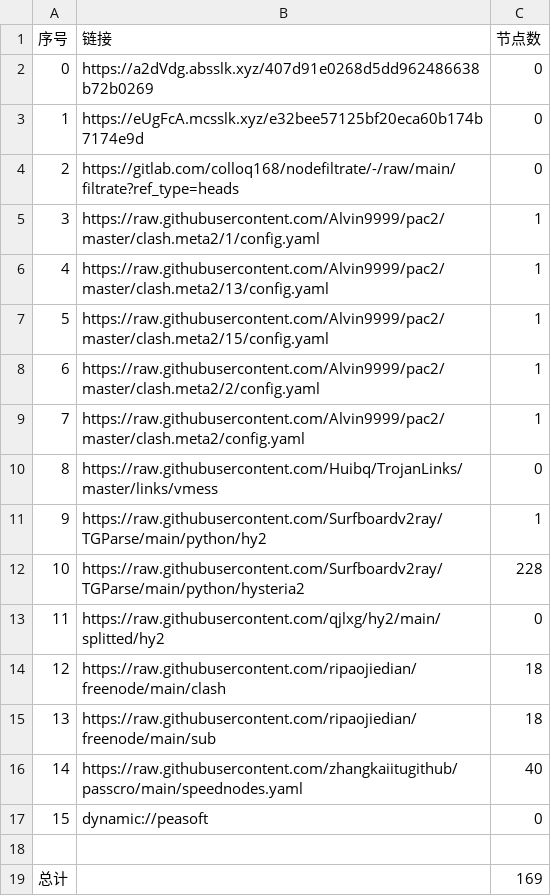
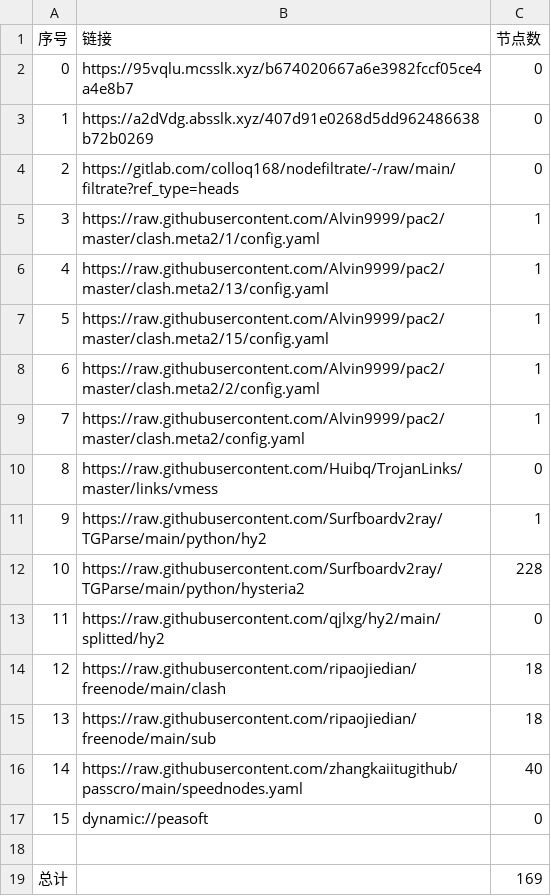
Before and after one commit to aquace/-dl, a CSV file: list_result.csv, drawn as a sheet.

```diff
--- a/list_result.csv
+++ b/list_result.csv
@@ -1,4 +1,4 @@
 序号,链接,节点数
-0,https://a2dVdg.absslk.xyz/407d91e0268d5dd962486638b72b0269,0
-1,https://eUgFcA.mcsslk.xyz/e32bee57125bf20eca60b174b7174e9d,0
+0,https://95vqlu.mcsslk.xyz/b674020667a6e3982fccf05ce4a4e8b7,0
+1,https://a2dVdg.absslk.xyz/407d91e0268d5dd962486638b72b0269,0
 2,https://gitlab.com/colloq168/nodefiltrate/-/raw/main/filtrate?ref_type=heads,0
```
Also changed, not shown: 5 other files.
